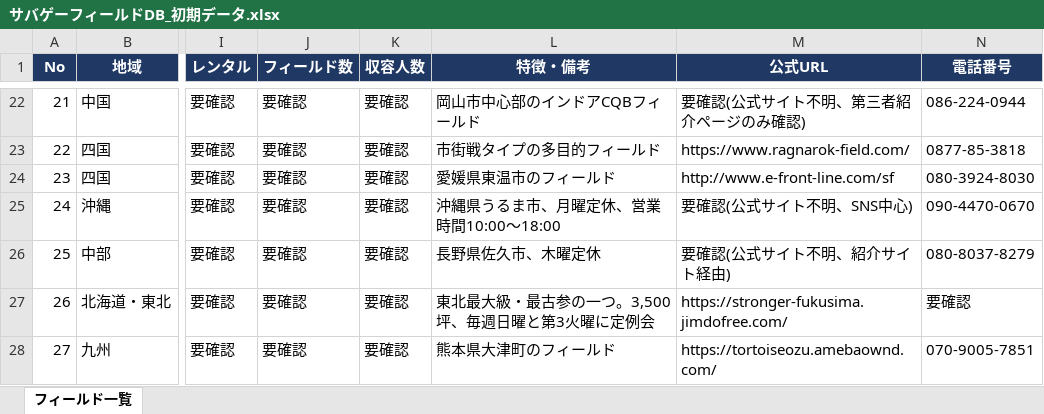
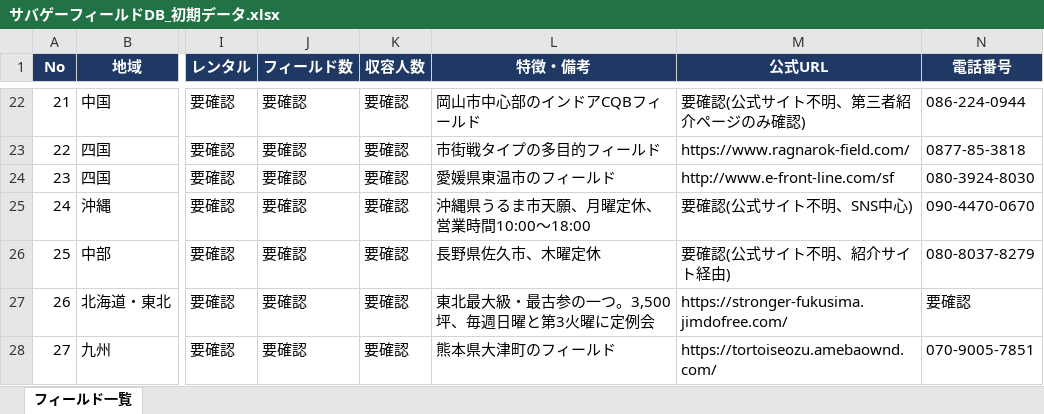
Before and after one commit to hasepp1234/svgmap, an Excel workbook: サバゲーフィールドDB_初期データ.xlsx, sheet フィールド一覧, drawn as a sheet; only a part is shown, gaps mark what is left out; values as stored, in another font and other column widths than the file's, no borders; the diff covers the shown part only; the diff names each change by its address in the sheet, - before the commit and + after, or states it on an @@ line.

```diff
--- a/サバゲーフィールドDB_初期データ.xlsx (sheet フィールド一覧)
+++ b/サバゲーフィールドDB_初期データ.xlsx (sheet フィールド一覧)
-L25 (特徴・備考): 沖縄県うるま市、月曜定休、営業時間10:00〜18:00
+L25 (特徴・備考): 沖縄県うるま市天願、月曜定休、営業時間10:00〜18:00
```
Also changed, not shown: 41 added rows elsewhere in this sheet, 1 other file.
